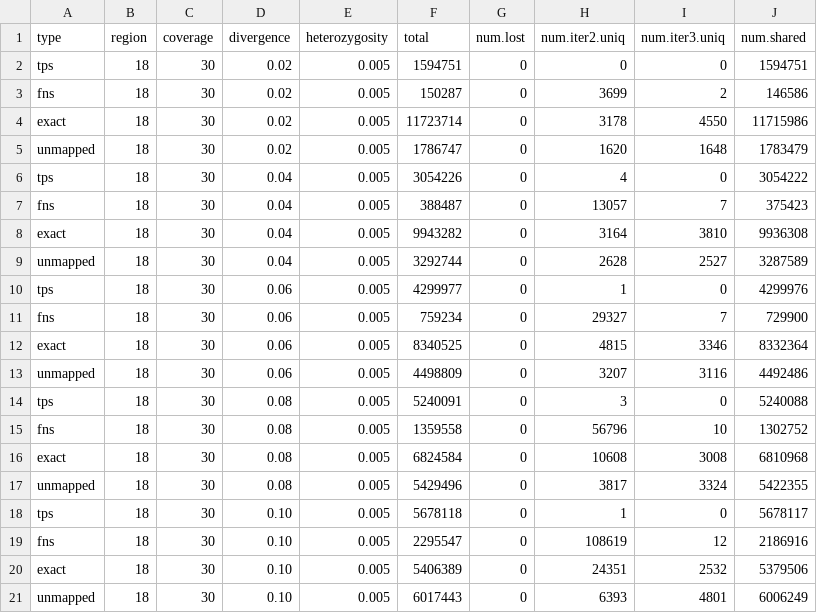
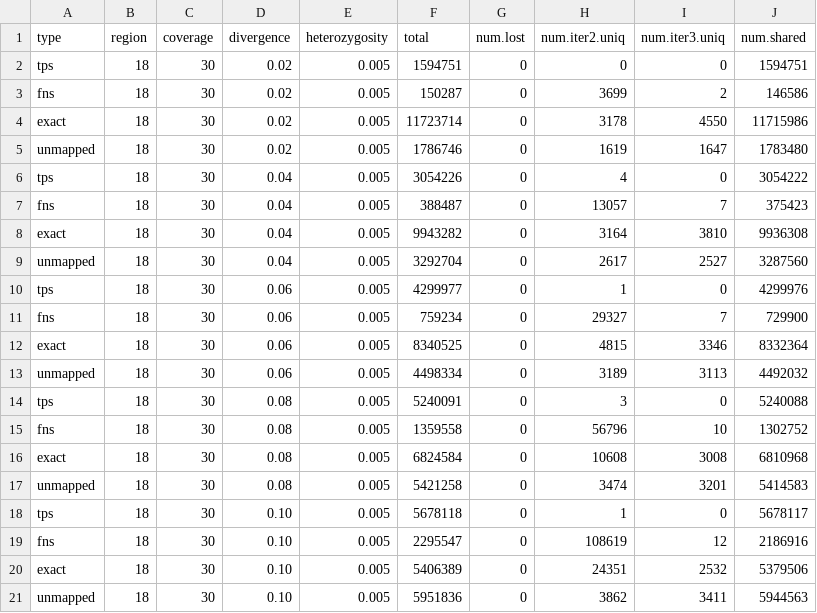
Before and after one commit to harvardinformatics/Mapping-simulations, a TSV file: data/with-indels/mm39-30X-0.005h-tracker.tsv (was data/mm39-30X-0.005h-tracker.tsv), drawn as a sheet.

```diff
--- a/data/mm39-30X-0.005h-tracker.tsv
+++ b/data/with-indels/mm39-30X-0.005h-tracker.tsv
@@ -4,3 +4,3 @@ fns	18	30	0.02	0.005	150287	0	3699	2	146586
 exact	18	30	0.02	0.005	11723714	0	3178	4550	11715986
-unmapped	18	30	0.02	0.005	1786747	0	1620	1648	1783479
+unmapped	18	30	0.02	0.005	1786746	0	1619	1647	1783480
 tps	18	30	0.04	0.005	3054226	0	4	0	3054222
@@ -8,3 +8,3 @@ fns	18	30	0.04	0.005	388487	0	13057	7	375423
 exact	18	30	0.04	0.005	9943282	0	3164	3810	9936308
-unmapped	18	30	0.04	0.005	3292744	0	2628	2527	3287589
+unmapped	18	30	0.04	0.005	3292704	0	2617	2527	3287560
 tps	18	30	0.06	0.005	4299977	0	1	0	4299976
@@ -12,3 +12,3 @@ fns	18	30	0.06	0.005	759234	0	29327	7	729900
 exact	18	30	0.06	0.005	8340525	0	4815	3346	8332364
-unmapped	18	30	0.06	0.005	4498809	0	3207	3116	4492486
+unmapped	18	30	0.06	0.005	4498334	0	3189	3113	4492032
 tps	18	30	0.08	0.005	5240091	0	3	0	5240088
@@ -16,3 +16,3 @@ fns	18	30	0.08	0.005	1359558	0	56796	10	1302752
 exact	18	30	0.08	0.005	6824584	0	10608	3008	6810968
-unmapped	18	30	0.08	0.005	5429496	0	3817	3324	5422355
+unmapped	18	30	0.08	0.005	5421258	0	3474	3201	5414583
 tps	18	30	0.10	0.005	5678118	0	1	0	5678117
@@ -20,2 +20,2 @@ fns	18	30	0.10	0.005	2295547	0	108619	12	2186916
 exact	18	30	0.10	0.005	5406389	0	24351	2532	5379506
-unmapped	18	30	0.10	0.005	6017443	0	6393	4801	6006249
+unmapped	18	30	0.10	0.005	5951836	0	3862	3411	5944563
```
Also changed, not shown: data/with-indels/mm39-30X-0.005h-annotations.tsv, 21 other files.
